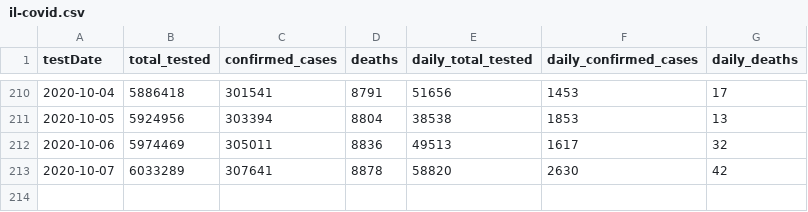
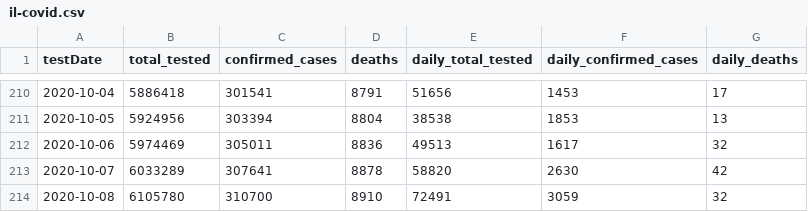
Before and after one commit to cbgoodman/il-covid19, a CSV file: il-covid.csv, drawn as a sheet; only a part is shown, gaps mark what is left out.

```diff
--- a/il-covid.csv
+++ b/il-covid.csv
@@ -213 +213,2 @@ testDate,total_tested,confirmed_cases,deaths,daily_total_tested,daily_confirmed_
 2020-10-07,6033289,307641,8878,58820,2630,42
+2020-10-08,6105780,310700,8910,72491,3059,32
```
Also changed, not shown: il-covid-county.csv, 9 other files.
